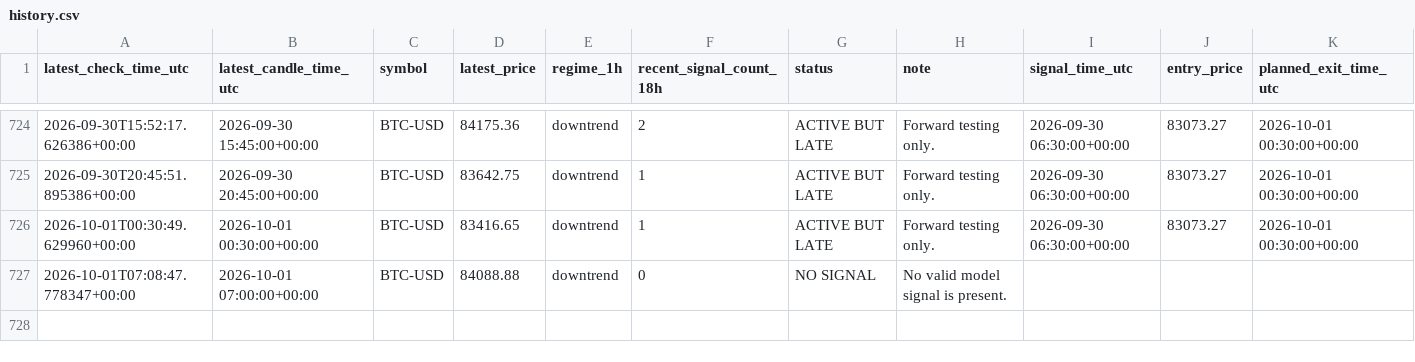
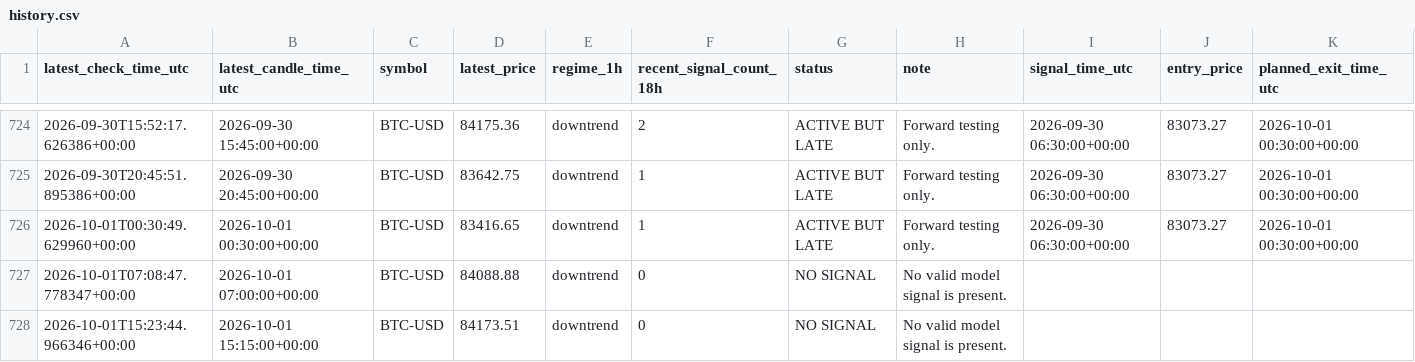
Before and after one commit to liuzhixing2000-oss/BTC_TIDE, a CSV file: history.csv, drawn as a sheet; only a part is shown, gaps mark what is left out; the diff names each change by its address in the sheet, - before the commit and + after, or states it on an @@ line.

```diff
--- a/history.csv
+++ b/history.csv
+row 728: 2026-10-01T15:23:44.966346+00:00 | 2026-10-01 15:15:00+00:00 | BTC-USD | 84173.51 | downtrend | 0 | NO SIGNAL | No valid model signal is present.
```
Also changed, not shown: 1 other file.
